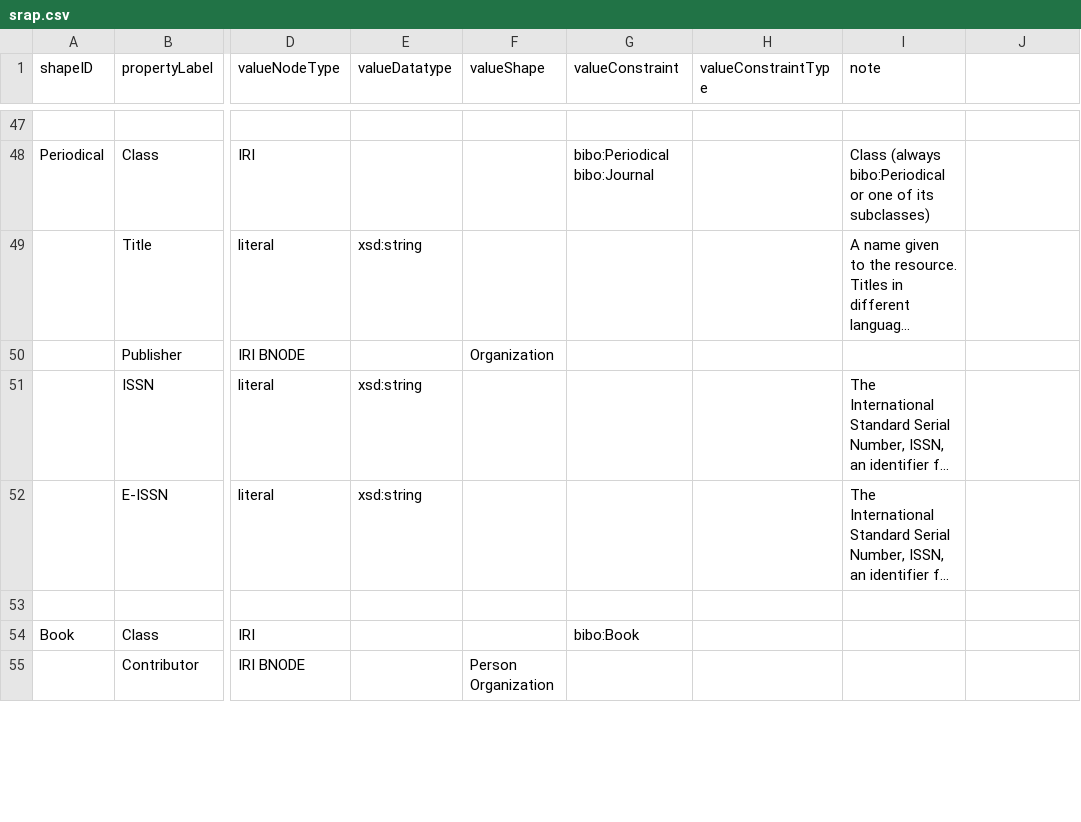
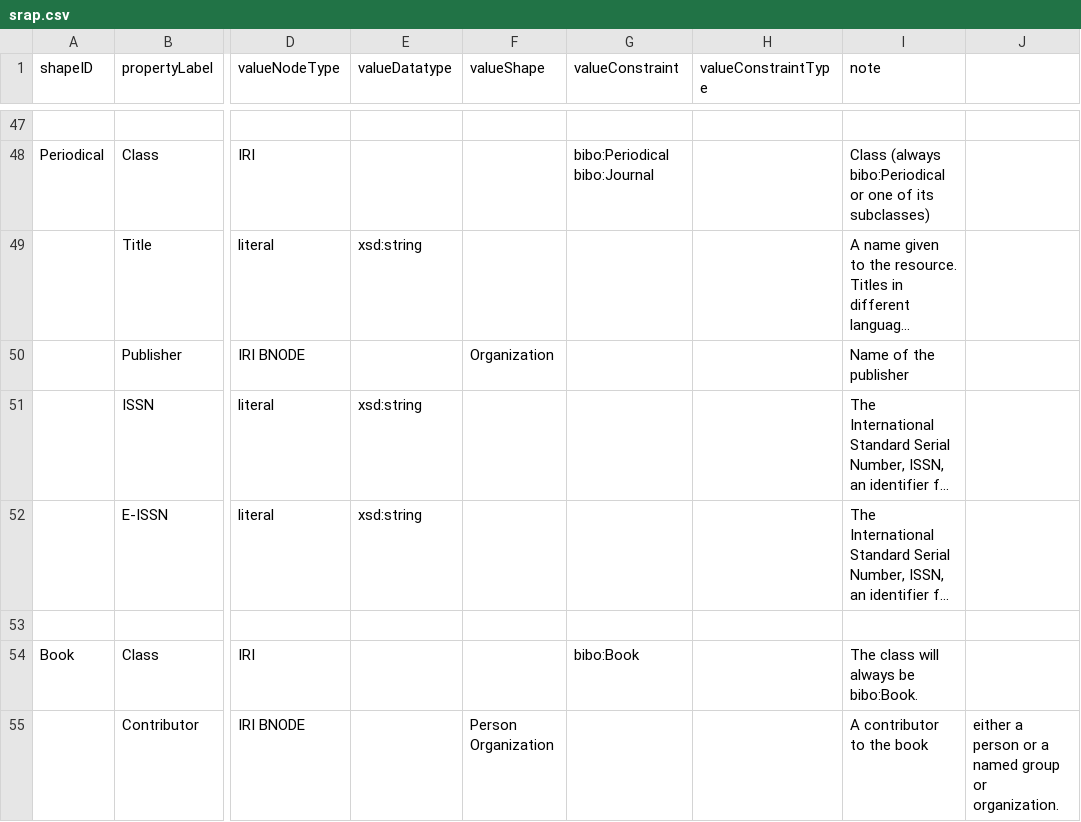
Before and after one commit to dcmi/dc-srap, a CSV file: docs/srap.csv, drawn as a sheet; only a part is shown, gaps mark what is left out; long unchanged cells end in …; the diff covers the shown part only; the diff names each change by its address in the sheet, - before the commit and + after, or states it on an @@ line.

Commit message:
Added comments

```diff
--- a/docs/srap.csv
+++ b/docs/srap.csv
-I50 (note): (empty)
+I50 (note): Name of the publisher
-I54 (note): (empty)
+I54 (note): The class will always be bibo:Book.
-I55 (note): (empty)
+I55 (note): A contributor to the book
-J55: (empty)
+J55: either a person or a named group or organization.
```
Also changed, not shown: 10 edited cells elsewhere in this file.
